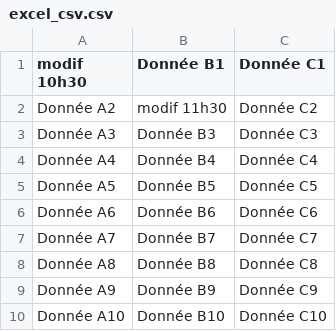
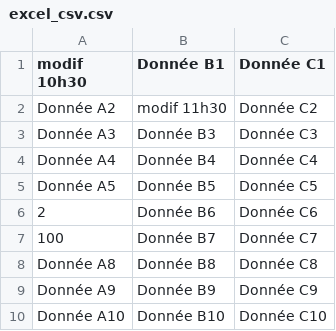
Before and after one commit to MieLean/test-excel, a CSV file: docs/excel_csv.csv, drawn as a sheet.

Commit message:
Add files via upload

```diff
--- a/docs/excel_csv.csv
+++ b/docs/excel_csv.csv
@@ -5,4 +5,4 @@ Donnée A4;Donnée B4;Donnée C4
 Donnée A5;Donnée B5;Donnée C5
-Donnée A6;Donnée B6;Donnée C6
-Donnée A7;Donnée B7;Donnée C7
+2;Donnée B6;Donnée C6
+100;Donnée B7;Donnée C7
 Donnée A8;Donnée B8;Donnée C8
```
